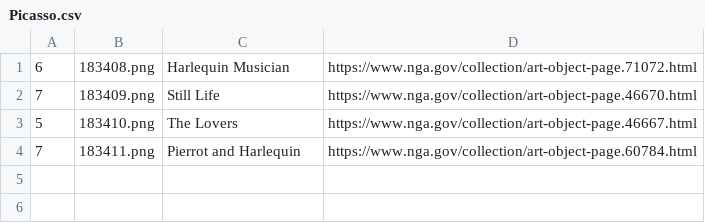
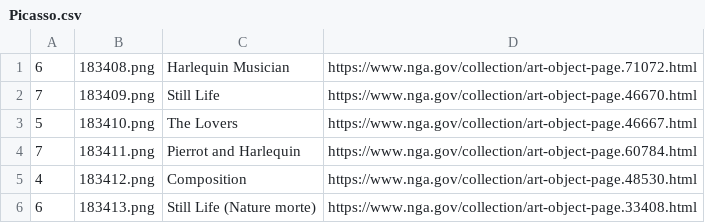
Before and after one commit to Chipdelmal/ArtSciColor, a CSV file: ArtSciColor/data/Picasso.csv, drawn as a sheet; the diff names each change by its address in the sheet, - before the commit and + after, or states it on an @@ line.

Commit message:
More Picasso palettes being added

```diff
--- a/ArtSciColor/data/Picasso.csv
+++ b/ArtSciColor/data/Picasso.csv
+row 5: 4 | 183412.png | Composition | https://www.nga.gov/collection/art-object-page.48530.html
+row 6: 6 | 183413.png | Still Life (Nature morte) | https://www.nga.gov/collection/art-object-page.33408.html
```
Also changed, not shown: ArtSciColor/data/DB.csv, 12 other files.
